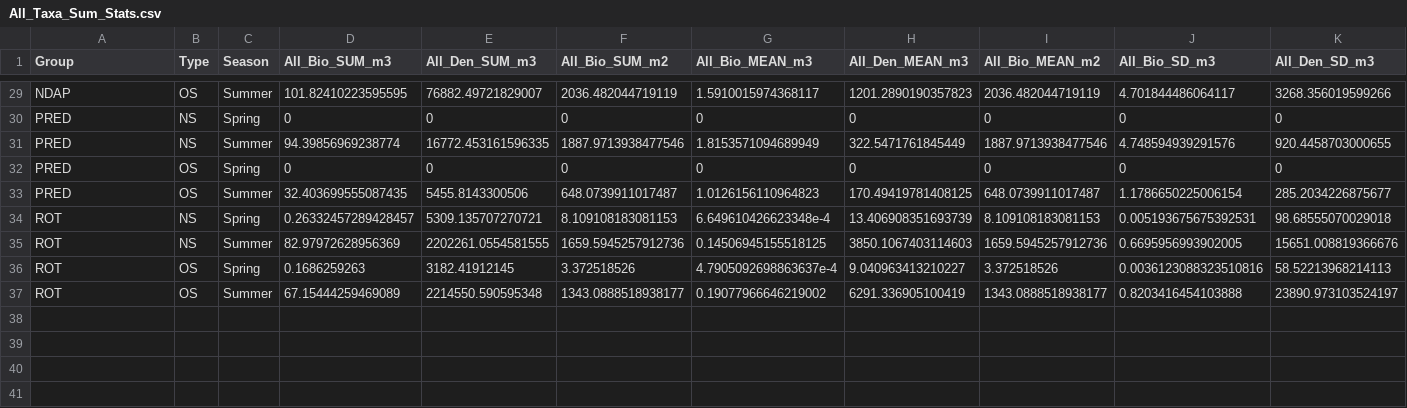
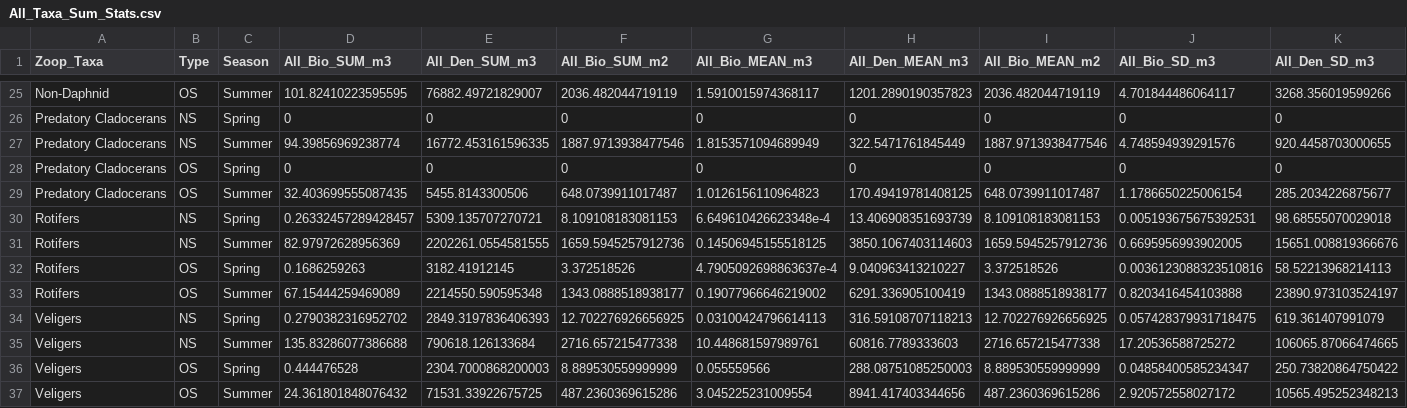
Before and after one commit to cmarshall178/Nearshore-Rotifers, a CSV file: Ontario/Processed Data/All_Taxa_Sum_Stats.csv, drawn as a sheet; only a part is shown, gaps mark what is left out; addresses are those after the commit; rows hold the shown columns only; the diff covers the shown part only; the diff names each change by its address in the sheet, - before the commit and + after, or states it on an @@ line.

```diff
--- a/Ontario/Processed Data/All_Taxa_Sum_Stats.csv
+++ b/Ontario/Processed Data/All_Taxa_Sum_Stats.csv
-A1: Group
+A1: Zoop_Taxa
-A25 (Zoop_Taxa): NDAP
+A25 (Zoop_Taxa): Non-Daphnid
-A26:A29 (Zoop_Taxa): PRED
+A26:A29 (Zoop_Taxa): Predatory Cladocerans
-A30:A33 (Zoop_Taxa): ROT
+A30:A33 (Zoop_Taxa): Rotifers
+row 34: Veligers | NS | Spring | 0.2790382316952702 | 2849.3197836406393 | 12.702276926656925 | 0.03100424796614113 | 316.59108707118213 | 12.702276926656925 | 0.057428379931718475 | 619.361407991079
+row 35: Veligers | NS | Summer | 135.83286077386688 | 790618.126133684 | 2716.657215477338 | 10.448681597989761 | 60816.7789333603 | 2716.657215477338 | 17.20536588725272 | 106065.87066474665
+row 36: Veligers | OS | Spring | 0.444476528 | 2304.7000868200003 | 8.889530559999999 | 0.055559566 | 288.08751085250003 | 8.889530559999999 | 0.04858400585234347 | 250.73820864750422
+row 37: Veligers | OS | Summer | 24.361801848076432 | 71531.33922675725 | 487.2360369615286 | 3.045225231009554 | 8941.417403344656 | 487.2360369615286 | 2.920572558027172 | 10565.495252348213
```
Also changed, not shown: 4 removed rows and 23 edited cells elsewhere in this file, Ontario/Processed Data/All_Speccode_Sum_Stats.csv, 1 other file.
